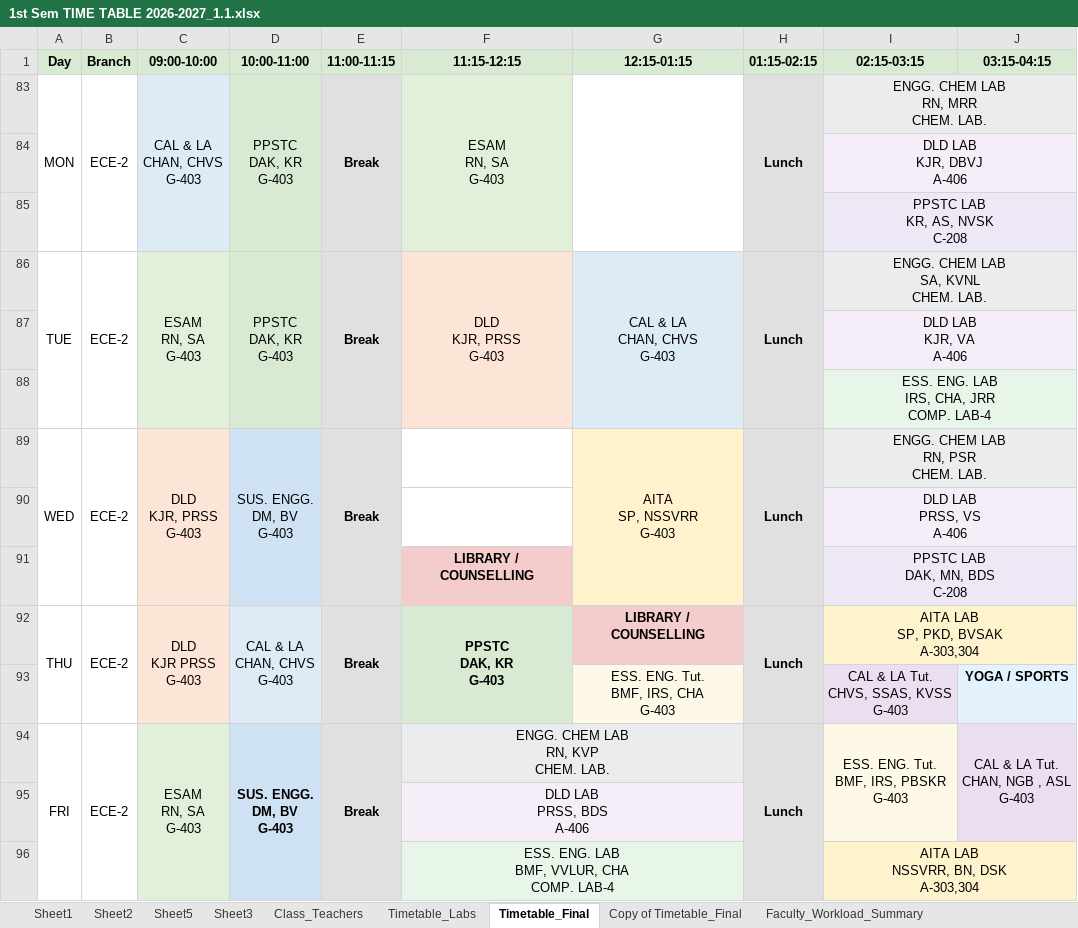
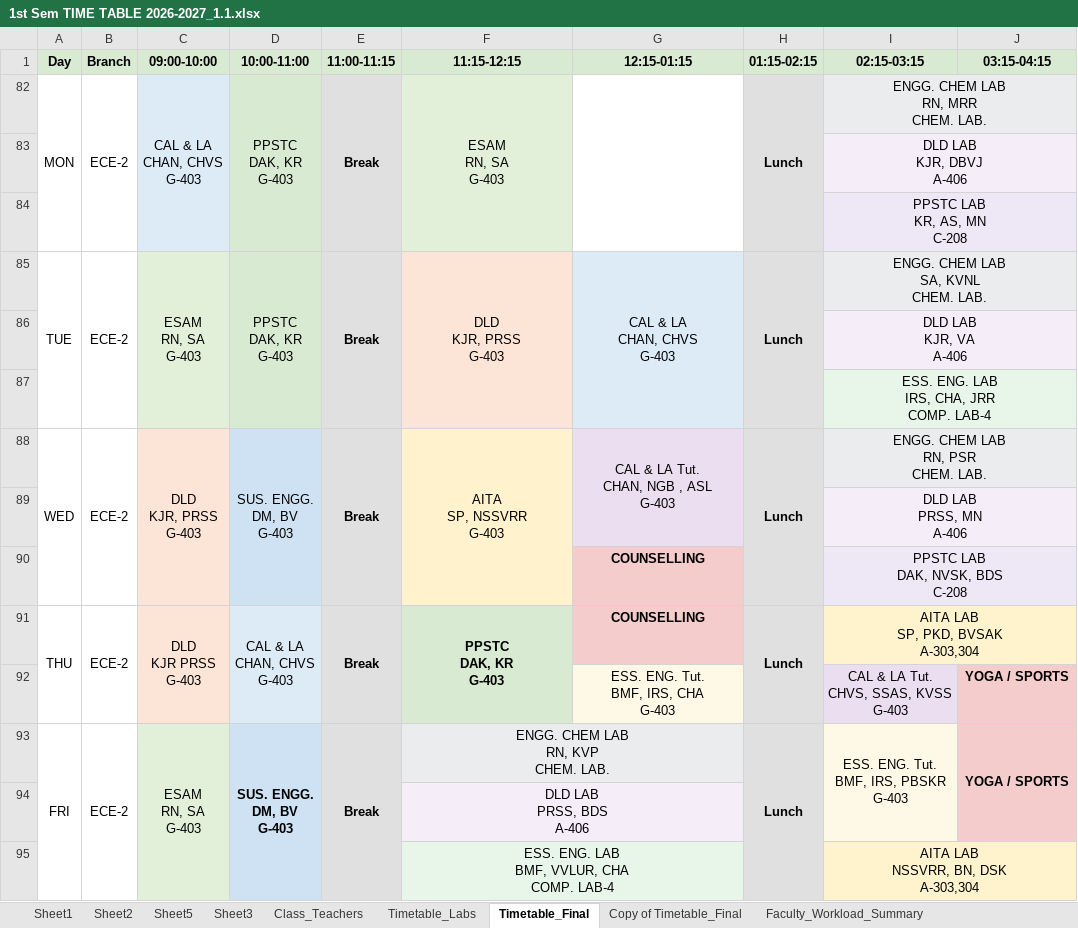
Before and after one commit to saran-neralla7/tt-analytics, an Excel workbook: timetables/1st Sem TIME TABLE 2026-2027_1.1.xlsx, sheet Timetable_Final, drawn as a sheet; values as stored, in another font and other column widths than the file's, no borders; charts and pictures not drawn; removed rows and columns are numbered as before the commit, all else as after; ↵ is a line break in a cell; the diff names each change by its address in the sheet, - before the commit and + after, or states it on an @@ line.

Commit message:
sync: update timetables from Timetable_Final (Oct 22 v3) - reassign DLD/PPSTC/AITA labs and sync ECE slot shifts

```diff
--- a/timetables/1st Sem TIME TABLE 2026-2027_1.1.xlsx (sheet Timetable_Final)
+++ b/timetables/1st Sem TIME TABLE 2026-2027_1.1.xlsx (sheet Timetable_Final)
-I84 (02:15-03:15): PPSTC LAB ↵ KR, AS, NVSK ↵ C-208
+I84 (02:15-03:15): PPSTC LAB ↵ KR, AS, MN ↵ C-208
-F88 (11:15-12:15): (empty)
+F88 (11:15-12:15): AITA ↵ SP, NSSVRR ↵ G-403
-F88 fill: none
+F88 fill: #FFF2CC
+F88:F90 merged
-G88 (12:15-01:15): AITA ↵ SP, NSSVRR ↵ G-403
+G88 (12:15-01:15): CAL & LA Tut. ↵ CHAN, NGB , ASL ↵ G-403
-G88 fill: #FFF2CC
+G88 fill: #EBDEF0
-I89 (02:15-03:15): DLD LAB ↵ PRSS, VS ↵ A-406
+I89 (02:15-03:15): DLD LAB ↵ PRSS, MN ↵ A-406
-row 91:  |  |  |  |  | LIBRARY / COUNSELLING |  |  | PPSTC LAB ↵ DAK, MN, BDS ↵ C-208
+row 90:  |  |  |  |  |  | COUNSELLING |  | PPSTC LAB ↵ DAK, NVSK, BDS ↵ C-208
-G91 (12:15-01:15): LIBRARY / COUNSELLING
+G91 (12:15-01:15): COUNSELLING
-J92 fill: #E3F2FD
+J92 fill: #F4CCCC
-J93 (03:15-04:15): CAL & LA Tut. ↵ CHAN, NGB , ASL ↵ G-403
+J93 (03:15-04:15): YOGA / SPORTS
@@ J93 fill: #EBDEF0 → #F4CCCC, bold: off → on @@
```
Also changed, not shown: sheet Sheet5, hidden cells, 1 other file.
